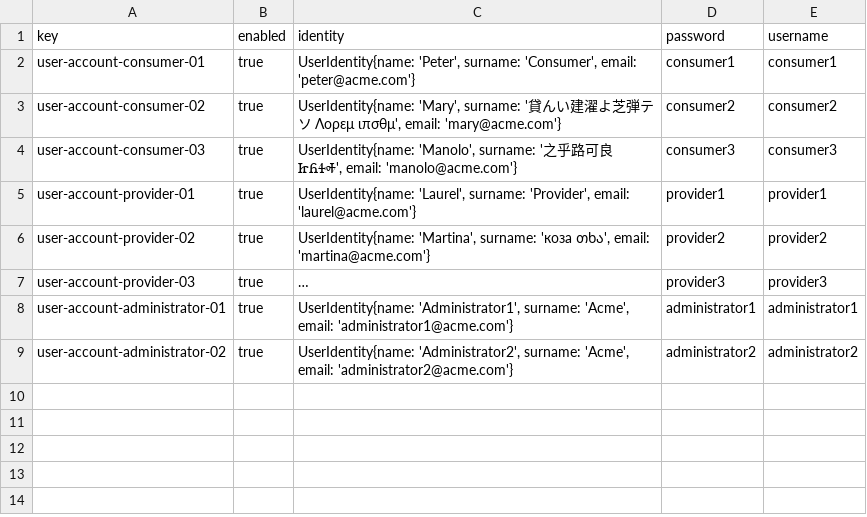
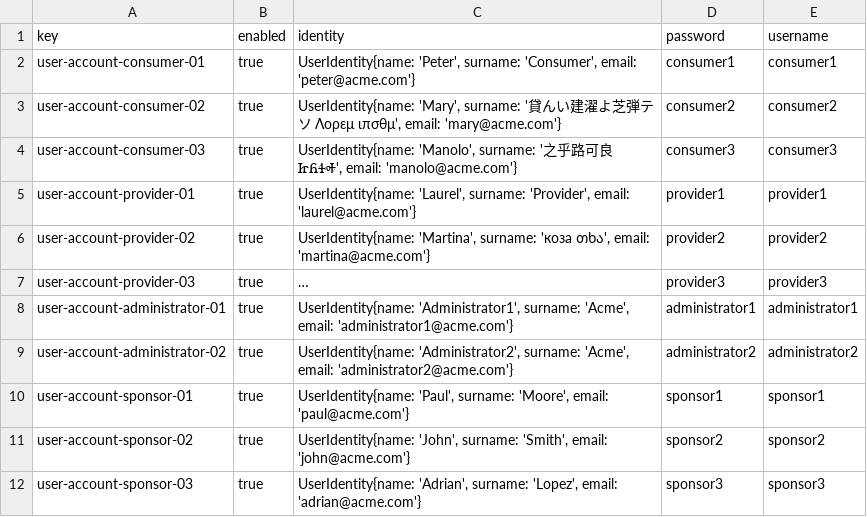
Before and after one commit to DP2-G055/Acme-Starters-C, a CSV file: src/main/resources/WEB-INF/data/sample/batch-01/user-account.csv, drawn as a sheet; long unchanged cells end in ….

Commit message:
Feat: implemented entities and data for Sponsor & Sponsorship

```diff
--- a/src/main/resources/WEB-INF/data/sample/batch-01/user-account.csv
+++ b/src/main/resources/WEB-INF/data/sample/batch-01/user-account.csv
@@ -9 +9,4 @@ user-account-administrator-01,true,"UserIdentity{name: 'Administrator1', surname
 user-account-administrator-02,true,"UserIdentity{name: 'Administrator2', surname: 'Acme', email: 'administrator2@acme.com'}",administrator2,administrator2
+user-account-sponsor-01,true,"UserIdentity{name: 'Paul', surname: 'Moore', email: 'paul@acme.com'}",sponsor1,sponsor1
+user-account-sponsor-02,true,"UserIdentity{name: 'John', surname: 'Smith', email: 'john@acme.com'}",sponsor2,sponsor2
+user-account-sponsor-03,true,"UserIdentity{name: 'Adrian', surname: 'Lopez', email: 'adrian@acme.com'}",sponsor3,sponsor3
```
Also changed, not shown: 16 other files.
